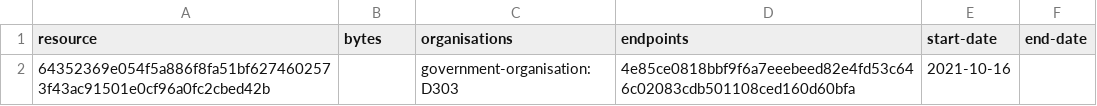
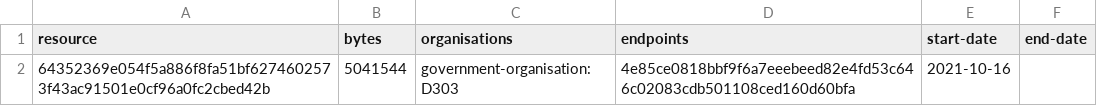
Before and after one commit to digital-land/national-park-boundary-collection, a CSV file: collection/resource.csv, drawn as a sheet.

Commit message:
Collection 2021-10-17

```diff
--- a/collection/resource.csv
+++ b/collection/resource.csv
@@ -1,2 +1,2 @@
 resource,bytes,organisations,endpoints,start-date,end-date
-64352369e054f5a886f8fa51bf6274602573f43ac91501e0cf96a0fc2cbed42b,,government-organisation:D303,4e85ce0818bbf9f6a7eeebeed82e4fd53c646c02083cdb501108ced160d60bfa,2021-10-16,
+64352369e054f5a886f8fa51bf6274602573f43ac91501e0cf96a0fc2cbed42b,5041544,government-organisation:D303,4e85ce0818bbf9f6a7eeebeed82e4fd53c646c02083cdb501108ced160d60bfa,2021-10-16,
```
